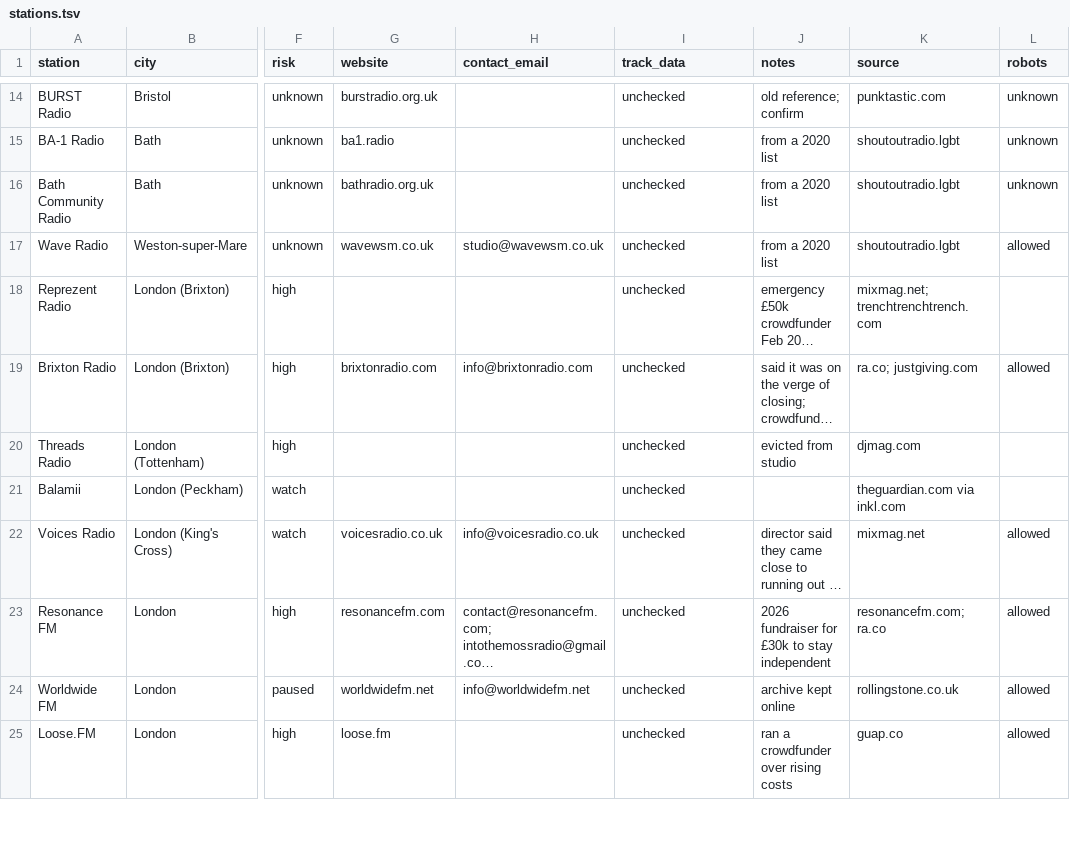
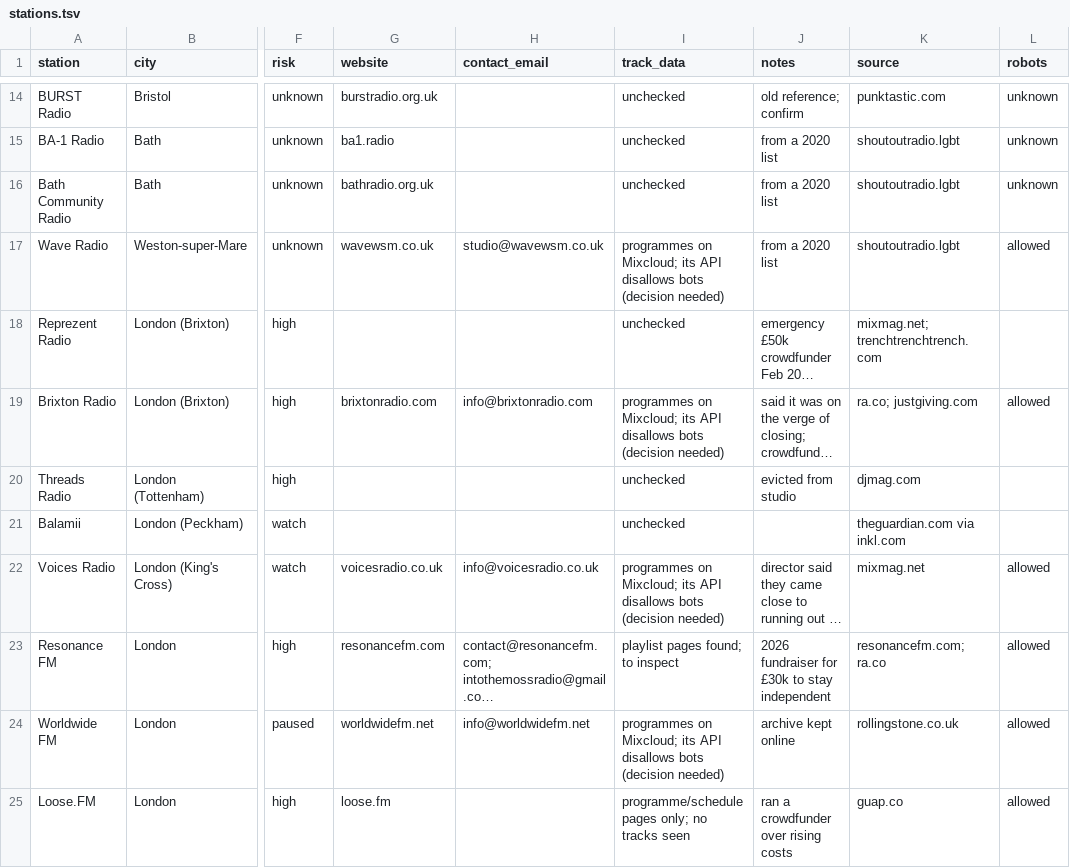
Before and after one commit to pink-bourbon-estate/Radio_Archives, a TSV file: independent/stations.tsv, drawn as a sheet; only a part is shown, gaps mark what is left out; long unchanged cells end in …; the diff covers the shown part only; the diff names each change by its address in the sheet, - before the commit and + after, or states it on an @@ line.

```diff
--- a/independent/stations.tsv
+++ b/independent/stations.tsv
-I17 (track_data): unchecked
+I17 (track_data): programmes on Mixcloud; its API disallows bots (decision needed)
-I19 (track_data): unchecked
+I19 (track_data): programmes on Mixcloud; its API disallows bots (decision needed)
-I22 (track_data): unchecked
+I22 (track_data): programmes on Mixcloud; its API disallows bots (decision needed)
-I23 (track_data): unchecked
+I23 (track_data): playlist pages found; to inspect
-I24 (track_data): unchecked
+I24 (track_data): programmes on Mixcloud; its API disallows bots (decision needed)
-I25 (track_data): unchecked
+I25 (track_data): programme/schedule pages only; no tracks seen
```
Also changed, not shown: 49 edited cells elsewhere in this file, 2 other files.
